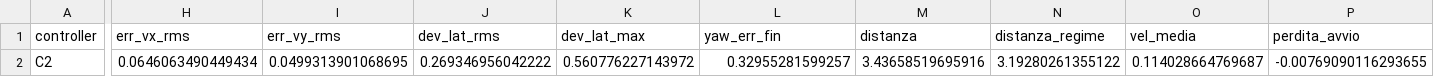
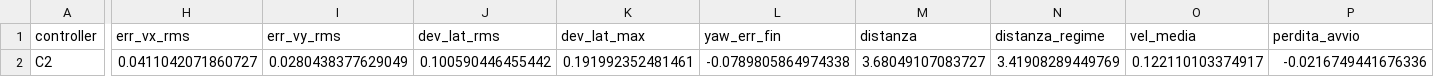
Before and after one commit to eroscribello/FSR, a CSV file: results/T6_C2.csv, drawn as a sheet; only a part is shown, gaps mark what is left out; the diff covers the shown part only; the diff names each change by its address in the sheet, - before the commit and + after, or states it on an @@ line.

```diff
--- a/results/T6_C2.csv
+++ b/results/T6_C2.csv
-H2 (err_vx_rms): 0.0646063490449434
+H2 (err_vx_rms): 0.0411042071860727
-I2 (err_vy_rms): 0.0499313901068695
+I2 (err_vy_rms): 0.0280438377629049
-J2 (dev_lat_rms): 0.269346956042222
+J2 (dev_lat_rms): 0.100590446455442
-K2 (dev_lat_max): 0.560776227143972
+K2 (dev_lat_max): 0.191992352481461
-L2 (yaw_err_fin): 0.32955281599257
+L2 (yaw_err_fin): -0.0789805864974338
-M2 (distanza): 3.43658519695916
+M2 (distanza): 3.68049107083727
-N2 (distanza_regime): 3.19280261355122
+N2 (distanza_regime): 3.41908289449769
-O2 (vel_media): 0.114028664769687
+O2 (vel_media): 0.122110103374917
-P2 (perdita_avvio): -0.00769090116293655
+P2 (perdita_avvio): -0.0216749441676336
```
Also changed, not shown: 33 edited cells elsewhere in this file, 22 other files.
